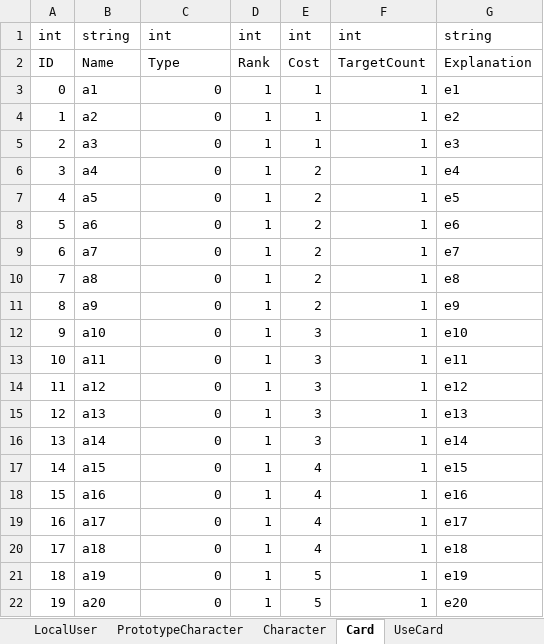
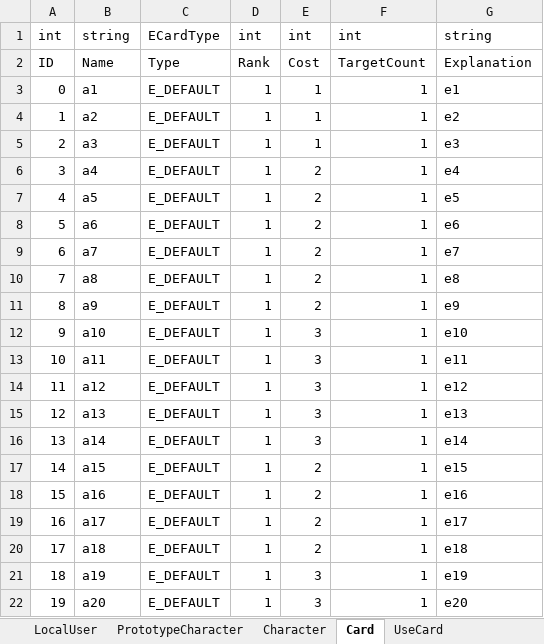
Before and after one commit to vliza321/Substream, an Excel workbook: Assets/Resources/SubstreamDataBase.xlsm, sheet Card, drawn as a sheet; values as stored, in another font and other column widths than the file's, no borders; the diff names each change by its address in the sheet, - before the commit and + after, or states it on an @@ line.

```diff
--- a/Assets/Resources/SubstreamDataBase.xlsm (sheet Card)
+++ b/Assets/Resources/SubstreamDataBase.xlsm (sheet Card)
-C1: int
+C1: ECardType
-C3:C22: 0
+C3:C22: E_DEFAULT
-E17:E20: 4
+E17:E20: 2
-E21:E22: 5
+E21:E22: 3
```
Also changed, not shown: 53 other files.
